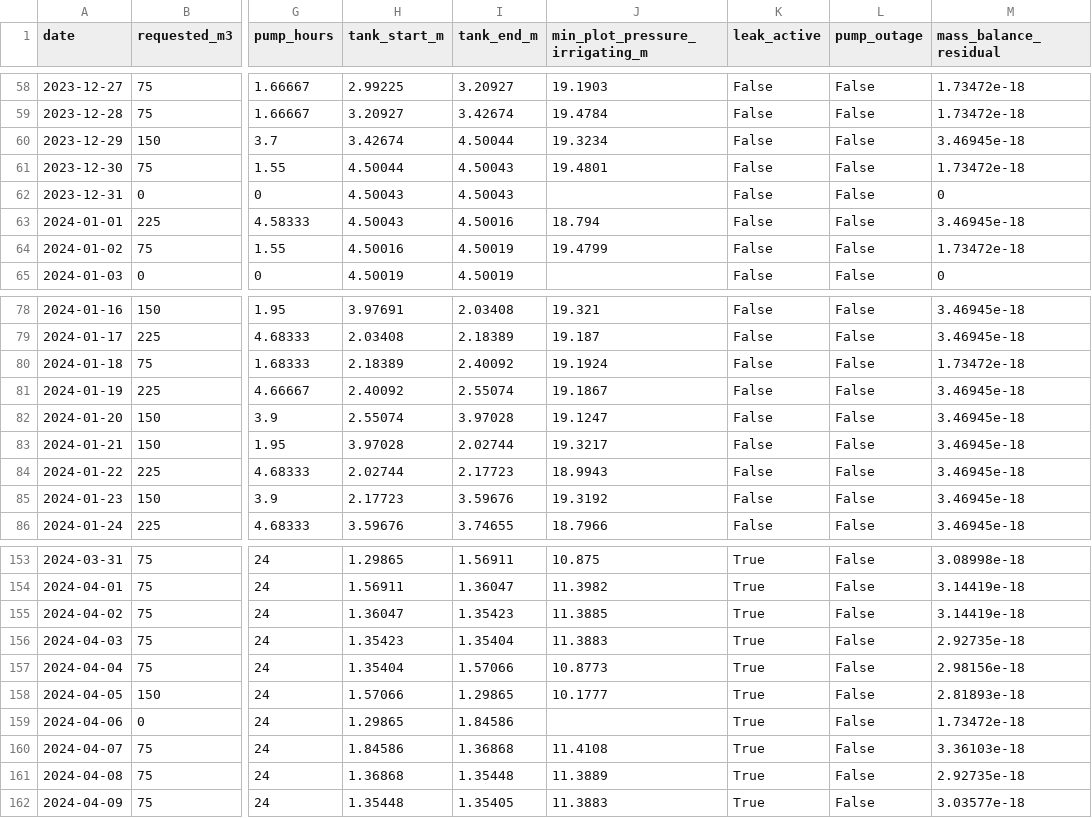
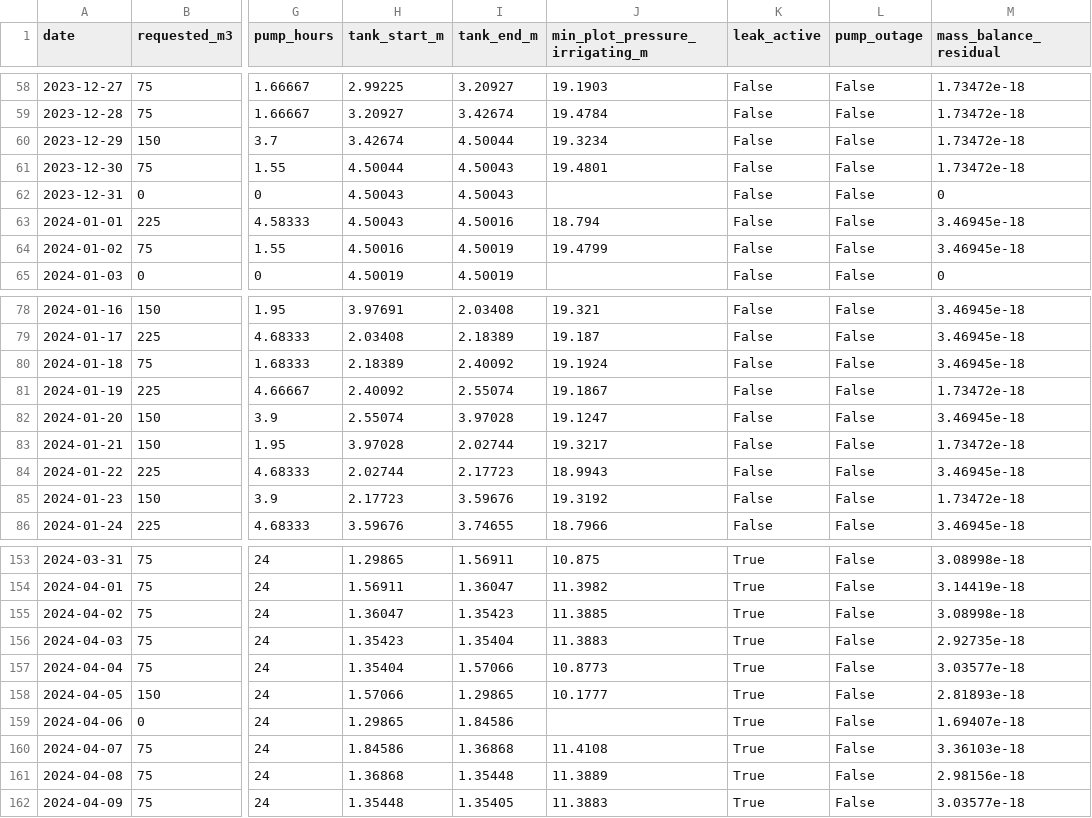
Before and after one commit to dasaradha583/smart-irrigation-digital-twin, a CSV file: outputs/season/leak/network.csv, drawn as a sheet; only a part is shown, gaps mark what is left out; the diff covers the shown part only; the diff names each change by its address in the sheet, - before the commit and + after, or states it on an @@ line.

```diff
--- a/outputs/season/leak/network.csv
+++ b/outputs/season/leak/network.csv
-M60 (mass_balance_residual): 3.46945e-18
+M60 (mass_balance_residual): 1.73472e-18
-M64 (mass_balance_residual): 1.73472e-18
+M64 (mass_balance_residual): 3.46945e-18
-M80 (mass_balance_residual): 1.73472e-18
+M80 (mass_balance_residual): 3.46945e-18
-M81 (mass_balance_residual): 3.46945e-18
+M81 (mass_balance_residual): 1.73472e-18
-M83 (mass_balance_residual): 3.46945e-18
+M83 (mass_balance_residual): 1.73472e-18
-M85 (mass_balance_residual): 3.46945e-18
+M85 (mass_balance_residual): 1.73472e-18
-M155 (mass_balance_residual): 3.14419e-18
+M155 (mass_balance_residual): 3.08998e-18
-M157 (mass_balance_residual): 2.98156e-18
+M157 (mass_balance_residual): 3.03577e-18
-M159 (mass_balance_residual): 1.73472e-18
+M159 (mass_balance_residual): 1.69407e-18
-M161 (mass_balance_residual): 2.92735e-18
+M161 (mass_balance_residual): 2.98156e-18
```
Also changed, not shown: 6 edited cells elsewhere in this file, outputs/phase5/scenario_by_plot.csv, outputs/phase5/scenario_comparison.csv, 27 other files.
